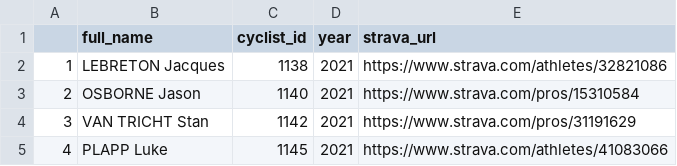
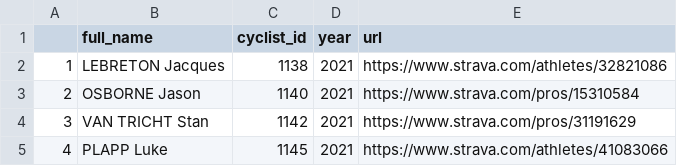
Before and after one commit to cdalab/Strava-Extract-Actvity-Data, a CSV file: extractor/data/not_in_db_till_2009_full.csv, drawn as a sheet; only a part is shown.

Commit message:
change column name from strava_url to url

```diff
--- a/extractor/data/not_in_db_till_2009_full.csv
+++ b/extractor/data/not_in_db_till_2009_full.csv
@@ -1,2 +1,2 @@
-,full_name,cyclist_id,year,strava_url
+,full_name,cyclist_id,year,url
 1,LEBRETON Jacques,1138,2021,https://www.strava.com/athletes/32821086
```
